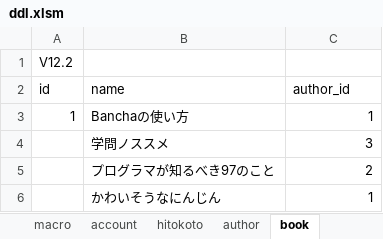
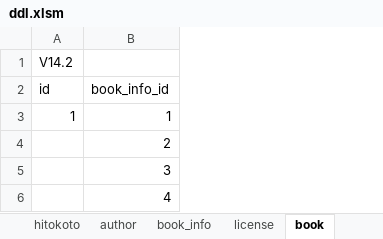
Before and after one commit to ahyaemon/bancha_books, an Excel workbook: sql/ddl.xlsm, sheet book, drawn as a sheet; values as stored, in another font and other column widths than the file's, no borders; removed rows and columns are numbered as before the commit, all else as after; the diff names each change by its address in the sheet, - before the commit and + after, or states it on an @@ line.

```diff
--- a/sql/ddl.xlsm (sheet book)
+++ b/sql/ddl.xlsm (sheet book)
+sheet tab: book_info
-column B (name), rows 3-5: Banchaの使い方 | 学問ノススメ | プログラマが知るべき97のこと
-A1 (id): V12.2
+A1 (id): V14.2
-B2: author_id
+B2: book_info_id
+row 4:  | 2
-B6 (book_info_id): 2
+B6 (book_info_id): 4
-row 6:  | かわいそうなにんじん | 1
```
Also changed, not shown: sheet macro, sheet license, sheet comment, sheet sentence, sheet sentence_programmer, other sheet tabs, charts or pictures, 33 other files.
